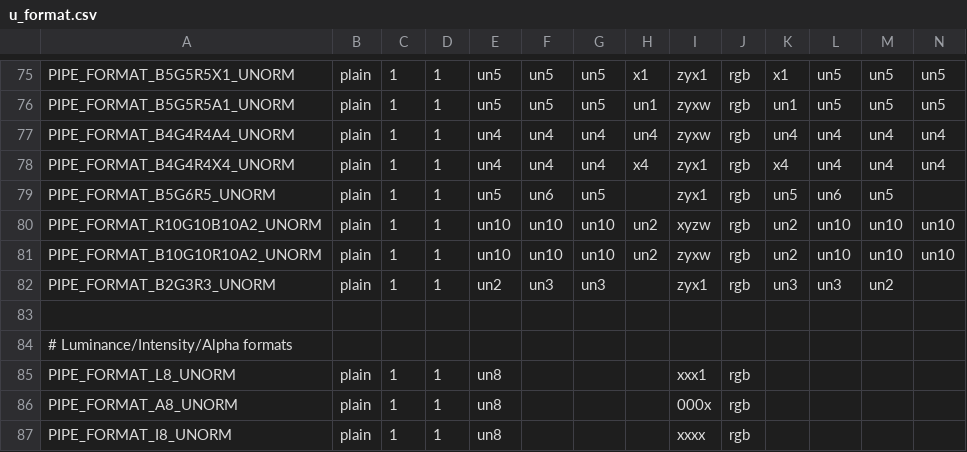
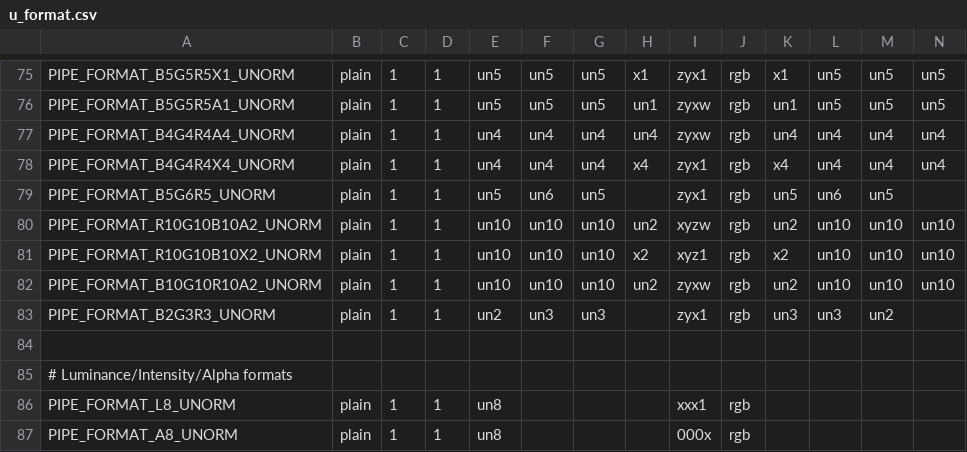
Before and after one commit to mittorn/virglrenderer, a CSV file: src/gallium/auxiliary/util/u_format.csv, drawn as a sheet; only a part is shown, gaps mark what is left out; the shorter side is filled out with more unchanged rows; rows hold the shown columns only; the diff names each change by its address in the sheet, - before the commit and + after, or states it on an @@ line.

Commit message:
vrend: Support R10G10B10{A2, X2} formats v2
Introduce the VIRGL_FORMAT_R10G10B10{A2,X2}_UNORM formats and add
support for them in the renderer.

Fixes:

dEQP-GLES2.functional.fbo.completeness.renderable.texture.color0.rgb_unsigned_int_2_10_10_10_rev
dEQP-GLES2.functional.fbo.completeness.renderable.texture.color0.rgba_unsigned_int_2_10_10_10_rev

v2:
Also update cvs file with newly added format.

Signed-off-by: Alexandros Frantzis <alexandros.frantzis@collabora.com>
Signed-off-by: Jakob Bornecrantz <jakob@collabora.com>

```diff
--- a/src/gallium/auxiliary/util/u_format.csv
+++ b/src/gallium/auxiliary/util/u_format.csv
+row 81: PIPE_FORMAT_R10G10B10X2_UNORM | plain | 1 | 1 | un10 | un10 | un10 | x2 | xyz1 | rgb | x2 | un10 | un10 | un10
```
Also changed, not shown: 2 other files.
